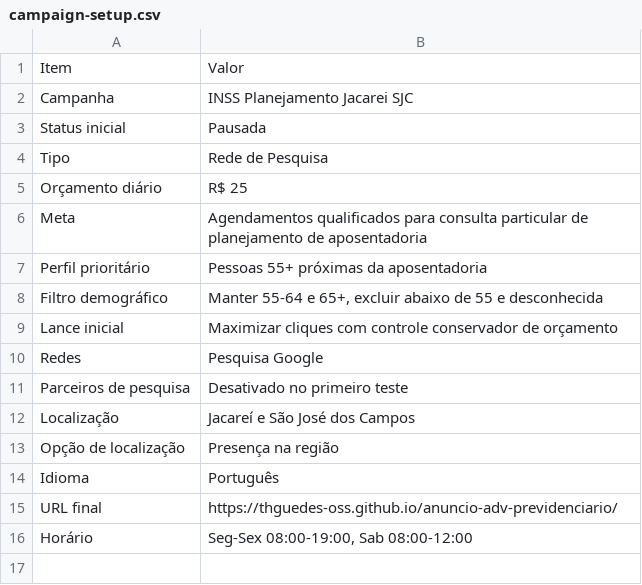
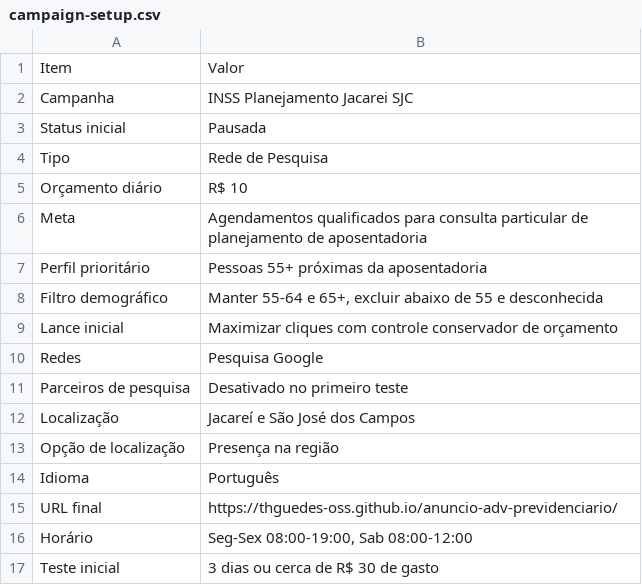
Before and after one commit to thguedes-oss/anuncio-adv-previdenciario, a CSV file: ads/import/campaign-setup.csv, drawn as a sheet.

```diff
--- a/ads/import/campaign-setup.csv
+++ b/ads/import/campaign-setup.csv
@@ -4,3 +4,3 @@ Status inicial;Pausada
 Tipo;Rede de Pesquisa
-Orçamento diário;R$ 25
+Orçamento diário;R$ 10
 Meta;Agendamentos qualificados para consulta particular de planejamento de aposentadoria
@@ -16 +16,2 @@ URL final;https://thguedes-oss.github.io/anuncio-adv-previdenciario/
 Horário;Seg-Sex 08:00-19:00, Sab 08:00-12:00
+Teste inicial;3 dias ou cerca de R$ 30 de gasto
```
Also changed, not shown: 7 other files.
